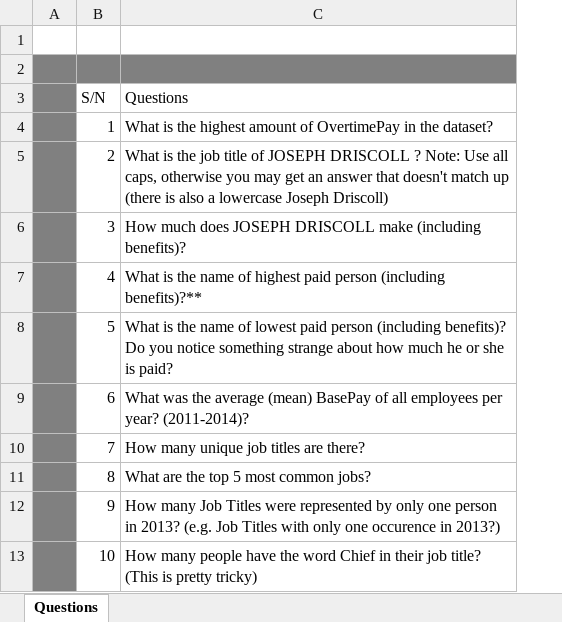
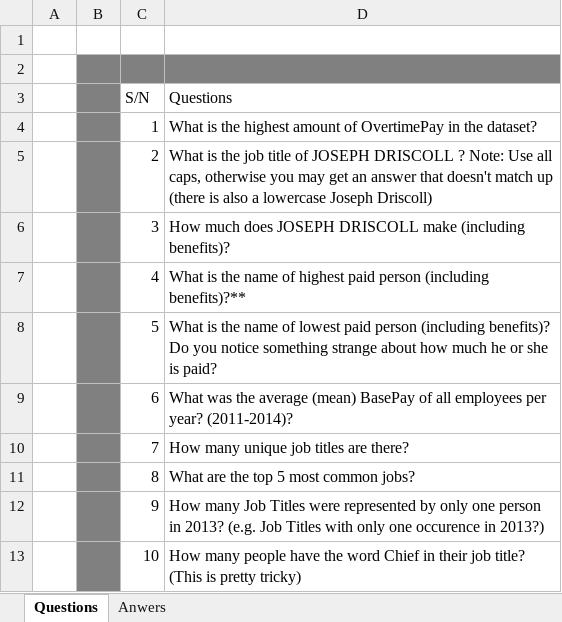
Before and after one commit to LuckyEjenaviSalomi/Microsoft-Power-Query, an Excel workbook: Microsoft PQ Exercises/01 Salaries/02 Salaries Analysis.xlsx, sheet Questions, drawn as a sheet; values as stored, in another font and other column widths than the file's, no borders; table styles not drawn; the diff names each change by its address in the sheet, - before the commit and + after, or states it on an @@ line.

```diff
--- a/Microsoft PQ Exercises/01 Salaries/02 Salaries Analysis.xlsx (sheet Questions)
+++ b/Microsoft PQ Exercises/01 Salaries/02 Salaries Analysis.xlsx (sheet Questions)
+sheet tab: Anwers
+column B, empty
-A2:A13 fill: #808080
+A2:A13 fill: none
```
Also changed, not shown: Microsoft PQ Exercises/02 Ecommerce Purchases/02 Ecommerce Purchases Analysis.xlsx, 1 other file.
